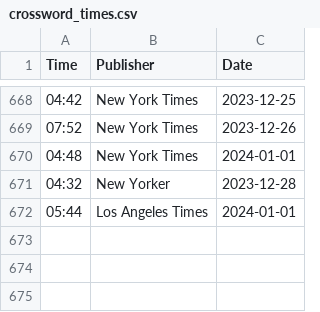
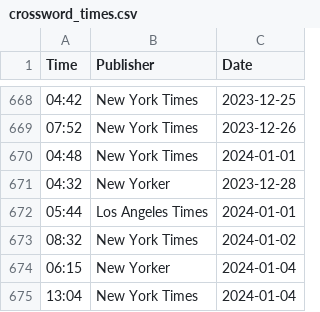
Before and after one commit to jdonland/jdonland.github.io, a CSV file: posts/crossword_times/crossword_times.csv, drawn as a sheet; only a part is shown, gaps mark what is left out; the diff names each change by its address in the sheet, - before the commit and + after, or states it on an @@ line.

```diff
--- a/posts/crossword_times/crossword_times.csv
+++ b/posts/crossword_times/crossword_times.csv
+row 673: 08:32 | New York Times | 2024-01-02
+row 674: 06:15 | New Yorker | 2024-01-04
+row 675: 13:04 | New York Times | 2024-01-04
```
Also changed, not shown: posts/connections_scores/connections_scores.csv, posts/wordle_scores/wordle_scores.csv.
